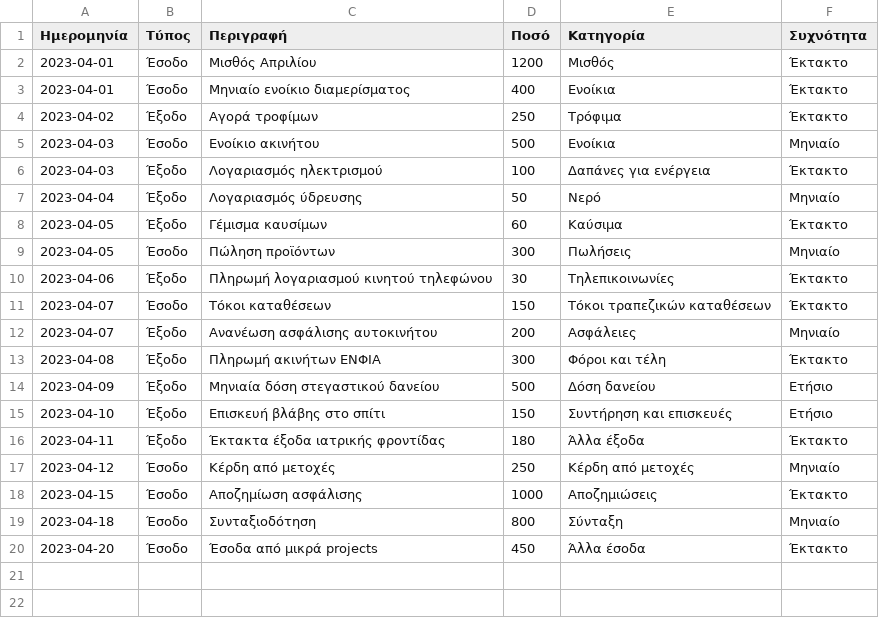
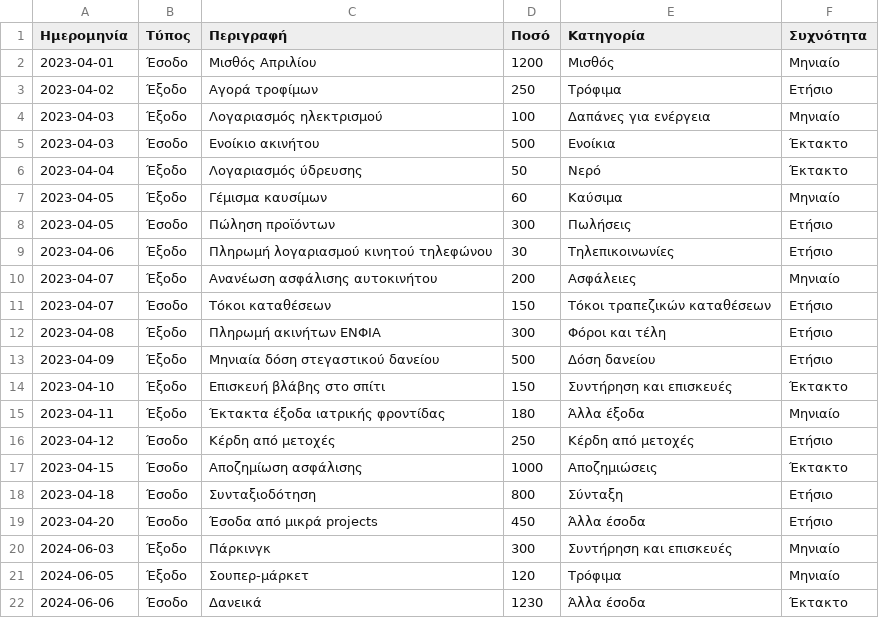
Before and after one commit to troboukis/personal_finance_project, a CSV file: all_data.csv, drawn as a sheet.

```diff
--- a/all_data.csv
+++ b/all_data.csv
@@ -1,20 +1,22 @@
 Ημερομηνία,Τύπος,Περιγραφή,Ποσό,Κατηγορία,Συχνότητα
-2023-04-01,Έσοδο,Μισθός Απριλίου,1200,Μισθός,Έκτακτο
-2023-04-01,Έσοδο,Μηνιαίο ενοίκιο διαμερίσματος,400,Ενοίκια,Έκτακτο
-2023-04-02,Έξοδο,Αγορά τροφίμων,250,Τρόφιμα,Έκτακτο
-2023-04-03,Έσοδο,Ενοίκιο ακινήτου,500,Ενοίκια,Μηνιαίο
-2023-04-03,Έξοδο,Λογαριασμός ηλεκτρισμού,100,Δαπάνες για ενέργεια,Έκτακτο
-2023-04-04,Έξοδο,Λογαριασμός ύδρευσης,50,Νερό,Μηνιαίο
-2023-04-05,Έξοδο,Γέμισμα καυσίμων,60,Καύσιμα,Έκτακτο
-2023-04-05,Έσοδο,Πώληση προϊόντων,300,Πωλήσεις,Μηνιαίο
-2023-04-06,Έξοδο,Πληρωμή λογαριασμού κινητού τηλεφώνου,30,Τηλεπικοινωνίες,Έκτακτο
-2023-04-07,Έσοδο,Τόκοι καταθέσεων,150,Τόκοι τραπεζικών καταθέσεων,Έκτακτο
+2023-04-01,Έσοδο,Μισθός Απριλίου,1200,Μισθός,Μηνιαίο
+2023-04-02,Έξοδο,Αγορά τροφίμων,250,Τρόφιμα,Ετήσιο
+2023-04-03,Έξοδο,Λογαριασμός ηλεκτρισμού,100,Δαπάνες για ενέργεια,Μηνιαίο
+2023-04-03,Έσοδο,Ενοίκιο ακινήτου,500,Ενοίκια,Έκτακτο
+2023-04-04,Έξοδο,Λογαριασμός ύδρευσης,50,Νερό,Έκτακτο
+2023-04-05,Έξοδο,Γέμισμα καυσίμων,60,Καύσιμα,Μηνιαίο
+2023-04-05,Έσοδο,Πώληση προϊόντων,300,Πωλήσεις,Ετήσιο
+2023-04-06,Έξοδο,Πληρωμή λογαριασμού κινητού τηλεφώνου,30,Τηλεπικοινωνίες,Ετήσιο
 2023-04-07,Έξοδο,Ανανέωση ασφάλισης αυτοκινήτου,200,Ασφάλειες,Μηνιαίο
-2023-04-08,Έξοδο,Πληρωμή ακινήτων ΕΝΦΙΑ,300,Φόροι και τέλη,Έκτακτο
+2023-04-07,Έσοδο,Τόκοι καταθέσεων,150,Τόκοι τραπεζικών καταθέσεων,Ετήσιο
+2023-04-08,Έξοδο,Πληρωμή ακινήτων ΕΝΦΙΑ,300,Φόροι και τέλη,Ετήσιο
 2023-04-09,Έξοδο,Μηνιαία δόση στεγαστικού δανείου,500,Δόση δανείου,Ετήσιο
-2023-04-10,Έξοδο,Επισκευή βλάβης στο σπίτι,150,Συντήρηση και επισκευές,Ετήσιο
-2023-04-11,Έξοδο,Έκτακτα έξοδα ιατρικής φροντίδας,180,Άλλα έξοδα,Έκτακτο
-2023-04-12,Έσοδο,Κέρδη από μετοχές,250,Κέρδη από μετοχές,Μηνιαίο
+2023-04-10,Έξοδο,Επισκευή βλάβης στο σπίτι,150,Συντήρηση και επισκευές,Έκτακτο
+2023-04-11,Έξοδο,Έκτακτα έξοδα ιατρικής φροντίδας,180,Άλλα έξοδα,Μηνιαίο
+2023-04-12,Έσοδο,Κέρδη από μετοχές,250,Κέρδη από μετοχές,Ετήσιο
 2023-04-15,Έσοδο,Αποζημίωση ασφάλισης,1000,Αποζημιώσεις,Έκτακτο
-2023-04-18,Έσοδο,Συνταξιοδότηση,800,Σύνταξη,Μηνιαίο
-2023-04-20,Έσοδο,Έσοδα από μικρά projects,450,Άλλα έσοδα,Έκτακτο
+2023-04-18,Έσοδο,Συνταξιοδότηση,800,Σύνταξη,Ετήσιο
+2023-04-20,Έσοδο,Έσοδα από μικρά projects,450,Άλλα έσοδα,Ετήσιο
+2024-06-03,Έξοδο,Πάρκινγκ,300,Συντήρηση και επισκευές,Μηνιαίο
+2024-06-05,Έξοδο,Σουπερ-μάρκετ,120,Τρόφιμα,Μηνιαίο
+2024-06-06,Έσοδο,Δανεικά,1230,Άλλα έσοδα,Έκτακτο
```
Also changed, not shown: 6 other files.
